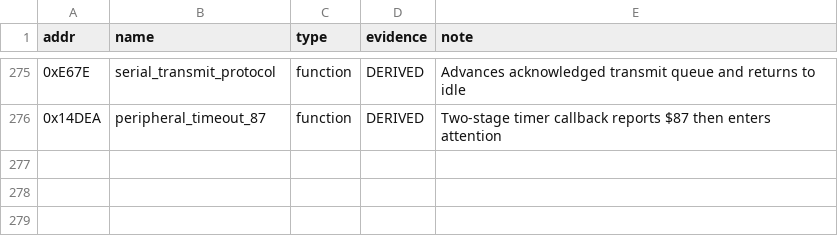
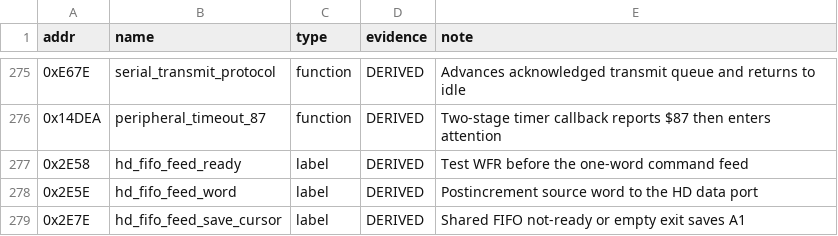
Before and after one commit to Vesuri/raypokeri, a CSV file: disasm/symbols.csv, drawn as a sheet; only a part is shown, gaps mark what is left out.

Commit message:
Benchmark one guarded command-feed sequence in a single native exception
Keep fusion opt-in and preserve original instruction boundaries, source guards and the shared video endpoint. Compare linked assembly against an independent CPU sequence and record controlled pair latency plus ECS/AGA replay and live results.

```diff
--- a/disasm/symbols.csv
+++ b/disasm/symbols.csv
@@ -276 +276,4 @@ addr,name,type,evidence,note
 0x14DEA,peripheral_timeout_87,function,DERIVED,Two-stage timer callback reports $87 then enters attention
+0x2E58,hd_fifo_feed_ready,label,DERIVED,Test WFR before the one-word command feed
+0x2E5E,hd_fifo_feed_word,label,DERIVED,Postincrement source word to the HD data port
+0x2E7E,hd_fifo_feed_save_cursor,label,DERIVED,Shared FIFO not-ready or empty exit saves A1
```
Also changed, not shown: 12 other files.
